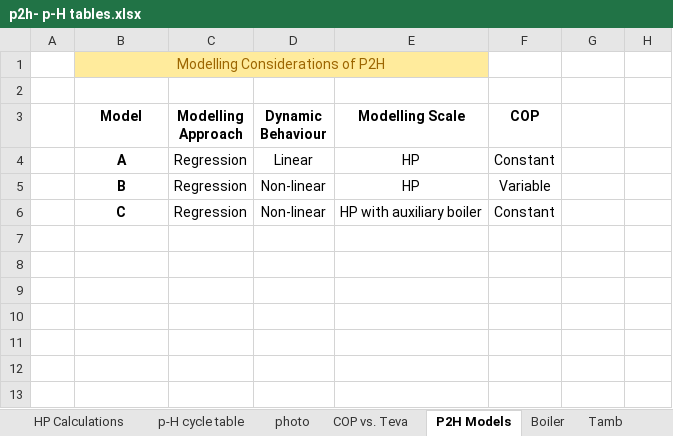
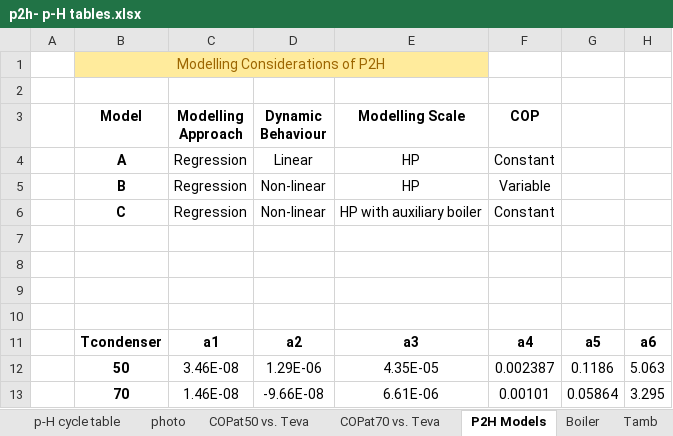
Before and after one commit to caneryagci/Multi-Energy-Systems-Thesis-Project, an Excel workbook: Final Report/Figures & Tables/p2h- p-H tables.xlsx, sheet P2H Models, drawn as a sheet; values as stored, in another font and other column widths than the file's, no borders; the diff names each change by its address in the sheet, - before the commit and + after, or states it on an @@ line.

```diff
--- a/Final Report/Figures & Tables/p2h- p-H tables.xlsx (sheet P2H Models)
+++ b/Final Report/Figures & Tables/p2h- p-H tables.xlsx (sheet P2H Models)
-sheet tab: COP vs. Teva
+sheet tab: COPat70 vs. Teva
+sheet tab: COPat50 vs. Teva
+row 7: (empty)
+row 8: (empty)
+row 9: (empty)
+row 10: (empty)
+row 11:  | Tcondenser | a1 | a2 | a3 | a4 | a5 | a6
+row 12:  | 50 | 3.46E-08 | 1.29E-06 | 4.35E-05 | 0.002387 | 0.1186 | 5.063
+row 13:  | 70 | 1.46E-08 | -9.66E-08 | 6.61E-06 | 0.00101 | 0.05864 | 3.295
```
Also changed, not shown: sheet Tamb, sheet HP Calculations, sheet Flexibility Deployment, sheet COPat70 vs. Teva, sheet Demand, other sheet tabs, formulas that keep their value, charts or pictures, Electrolyser/Text/Txt creator(hourly).xlsx, Final Report/Figures & Tables/Wind & PV historicaldata.xlsx, 33 other files.
